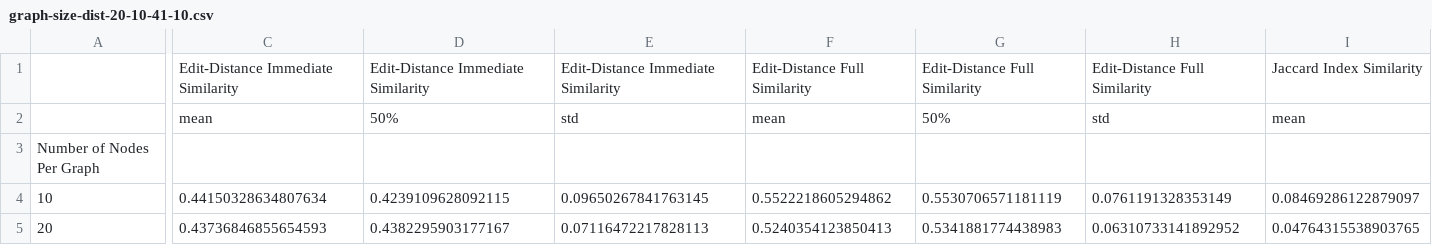
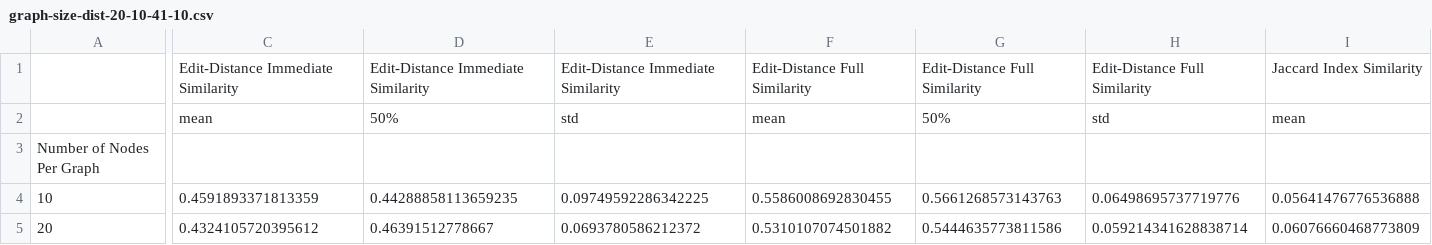
Before and after one commit to nico-espinosadice/abductive-theory, a CSV file: Python Files/Experiment - Graph Size Distribution/Data/graph-size-dist-20-10-41-10.csv, drawn as a sheet; only a part is shown, gaps mark what is left out; the diff covers the shown part only; the diff names each change by its address in the sheet, - before the commit and + after, or states it on an @@ line.

Commit message:
Added new data files

```diff
--- a/Python Files/Experiment - Graph Size Distribution/Data/graph-size-dist-20-10-41-10.csv
+++ b/Python Files/Experiment - Graph Size Distribution/Data/graph-size-dist-20-10-41-10.csv
-C4: 0.44150328634807634
+C4: 0.4591893371813359
-D4: 0.4239109628092115
+D4: 0.44288858113659235
-E4: 0.09650267841763145
+E4: 0.09749592286342225
-F4: 0.5522218605294862
+F4: 0.5586008692830455
-G4: 0.5530706571181119
+G4: 0.5661268573143763
-H4: 0.0761191328353149
+H4: 0.06498695737719776
-I4: 0.08469286122879097
+I4: 0.05641476776536888
-C5: 0.43736846855654593
+C5: 0.4324105720395612
-D5: 0.4382295903177167
+D5: 0.46391512778667
-E5: 0.07116472217828113
+E5: 0.0693780586212372
-F5: 0.5240354123850413
+F5: 0.5310107074501882
-G5: 0.5341881774438983
+G5: 0.5444635773811586
-H5: 0.06310733141892952
+H5: 0.059214341628838714
-I5: 0.04764315538903765
+I5: 0.06076660468773809
```
Also changed, not shown: 48 edited cells elsewhere in this file, Python Files/Experiment - Graph Size Distribution/Data/graph-size-dist-20-70-101-10.csv, Python Files/Experiment - Graph Size Distribution/parameters-graph-size.csv, 6 other files.
